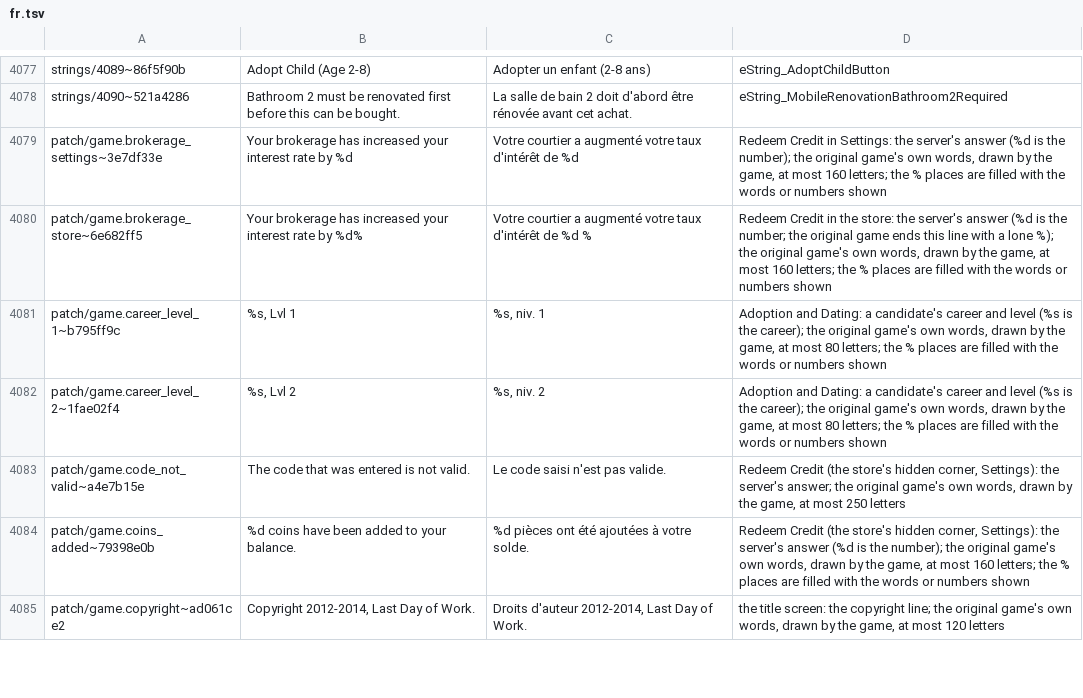
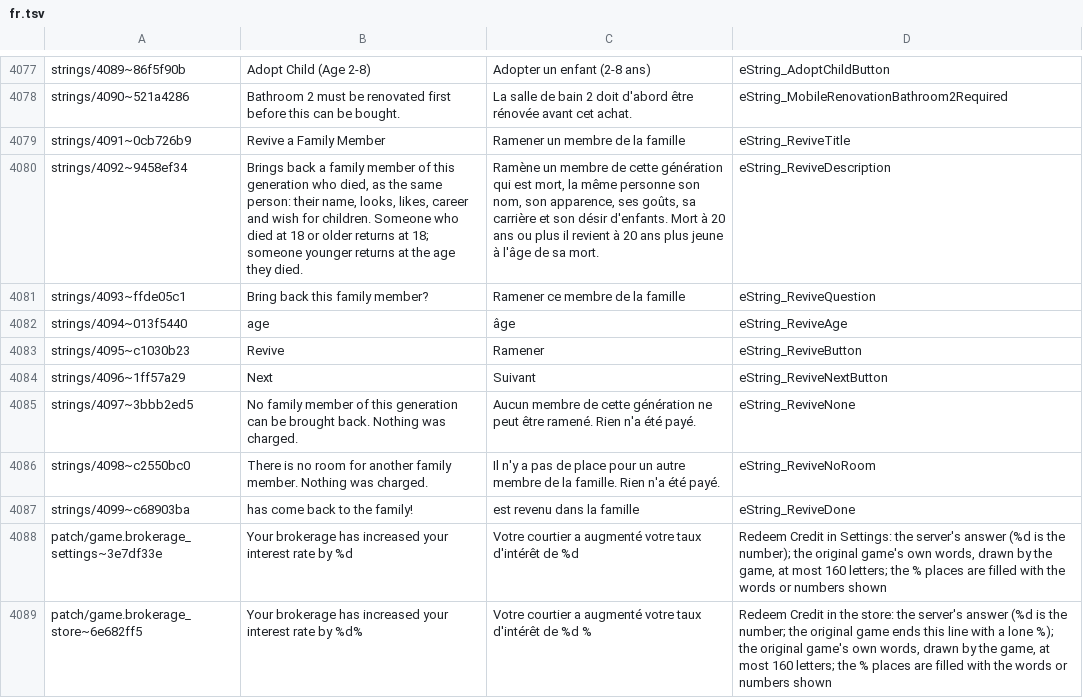
Before and after one commit to Lorsieab2/Virtual-Families-2-Restoration-Addition-Patcher, a TSV file: translations/fr.tsv, drawn as a sheet; only a part is shown, gaps mark what is left out; the shorter side is filled out with more unchanged rows; the diff names each change by its address in the sheet, - before the commit and + after, or states it on an @@ line.

```diff
--- a/translations/fr.tsv
+++ b/translations/fr.tsv
+row 4079: strings/4091~0cb726b9 | Revive a Family Member | Ramener un membre de la famille | eString_ReviveTitle
+row 4080: strings/4092~9458ef34 | Brings back a family member of this generation who died, as the same person: their name, looks, likes, career and wish for children. Someone who died at 18 or older returns at 18; someone younger returns at the age they died. | Ramène un membre de cette génération qui est mort, la même personne son nom, son apparence, ses goûts, sa carrière et son désir d'enfants. Mort à 20 ans ou plus il revient à 20 ans plus jeune à l'âge de sa mort. | eString_ReviveDescription
+row 4081: strings/4093~ffde05c1 | Bring back this family member? | Ramener ce membre de la famille | eString_ReviveQuestion
+row 4082: strings/4094~013f5440 | age | âge | eString_ReviveAge
+row 4083: strings/4095~c1030b23 | Revive | Ramener | eString_ReviveButton
+row 4084: strings/4096~1ff57a29 | Next | Suivant | eString_ReviveNextButton
+row 4085: strings/4097~3bbb2ed5 | No family member of this generation can be brought back. Nothing was charged. | Aucun membre de cette génération ne peut être ramené. Rien n'a été payé. | eString_ReviveNone
+row 4086: strings/4098~c2550bc0 | There is no room for another family member. Nothing was charged. | Il n'y a pas de place pour un autre membre de la famille. Rien n'a été payé. | eString_ReviveNoRoom
+row 4087: strings/4099~c68903ba | has come back to the family! | est revenu dans la famille | eString_ReviveDone
```
Also changed, not shown: 15 other files.
